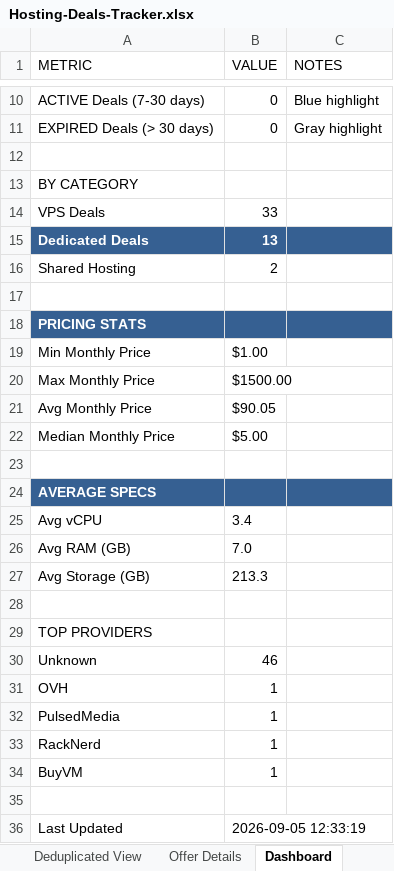
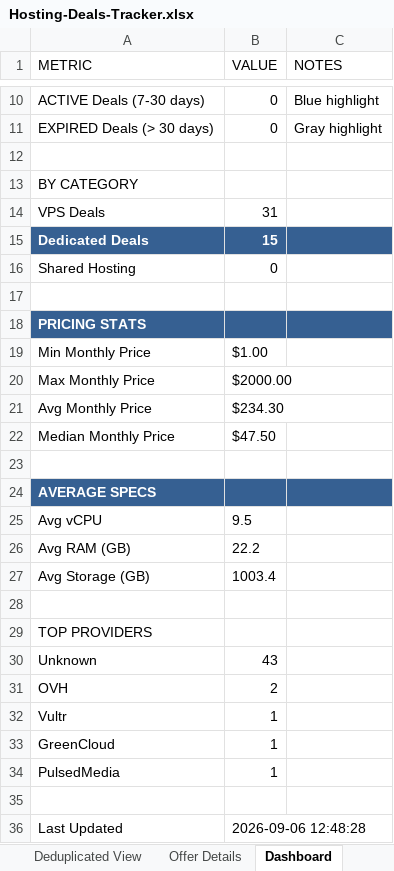
Before and after one commit to bojak83318/hosting-deals-tracker, an Excel workbook: output/Hosting-Deals-Tracker.xlsx, sheet Dashboard, drawn as a sheet; only a part is shown, gaps mark what is left out; values as stored, in another font and other column widths than the file's, no borders; removed rows and columns are numbered as before the commit, all else as after; the diff names each change by its address in the sheet, - before the commit and + after, or states it on an @@ line.

```diff
--- a/output/Hosting-Deals-Tracker.xlsx (sheet Dashboard)
+++ b/output/Hosting-Deals-Tracker.xlsx (sheet Dashboard)
-B14 (VALUE): 33
+B14 (VALUE): 31
-B15 (VALUE): 13
+B15 (VALUE): 15
-B16 (VALUE): 2
+B16 (VALUE): 0
-B20 (VALUE): $1500.00
+B20 (VALUE): $2000.00
-B21 (VALUE): $90.05
+B21 (VALUE): $234.30
-B22 (VALUE): $5.00
+B22 (VALUE): $47.50
-B25 (VALUE): 3.4
+B25 (VALUE): 9.5
-B26 (VALUE): 7.0
+B26 (VALUE): 22.2
-B27 (VALUE): 213.3
+B27 (VALUE): 1003.4
-B30 (VALUE): 46
+B30 (VALUE): 43
-B31 (VALUE): 1
+B31 (VALUE): 2
+row 32: Vultr | 1
+row 33: GreenCloud | 1
-row 33: RackNerd | 1
-row 34: BuyVM | 1
-B36 (VALUE): 2026-09-05 12:33:19
+B36 (VALUE): 2026-09-06 12:48:28
```
Also changed, not shown: sheet Raw Data, sheet Deals Tracker, sheet Deduplicated View, sheet Offer Details, 1 other file.
